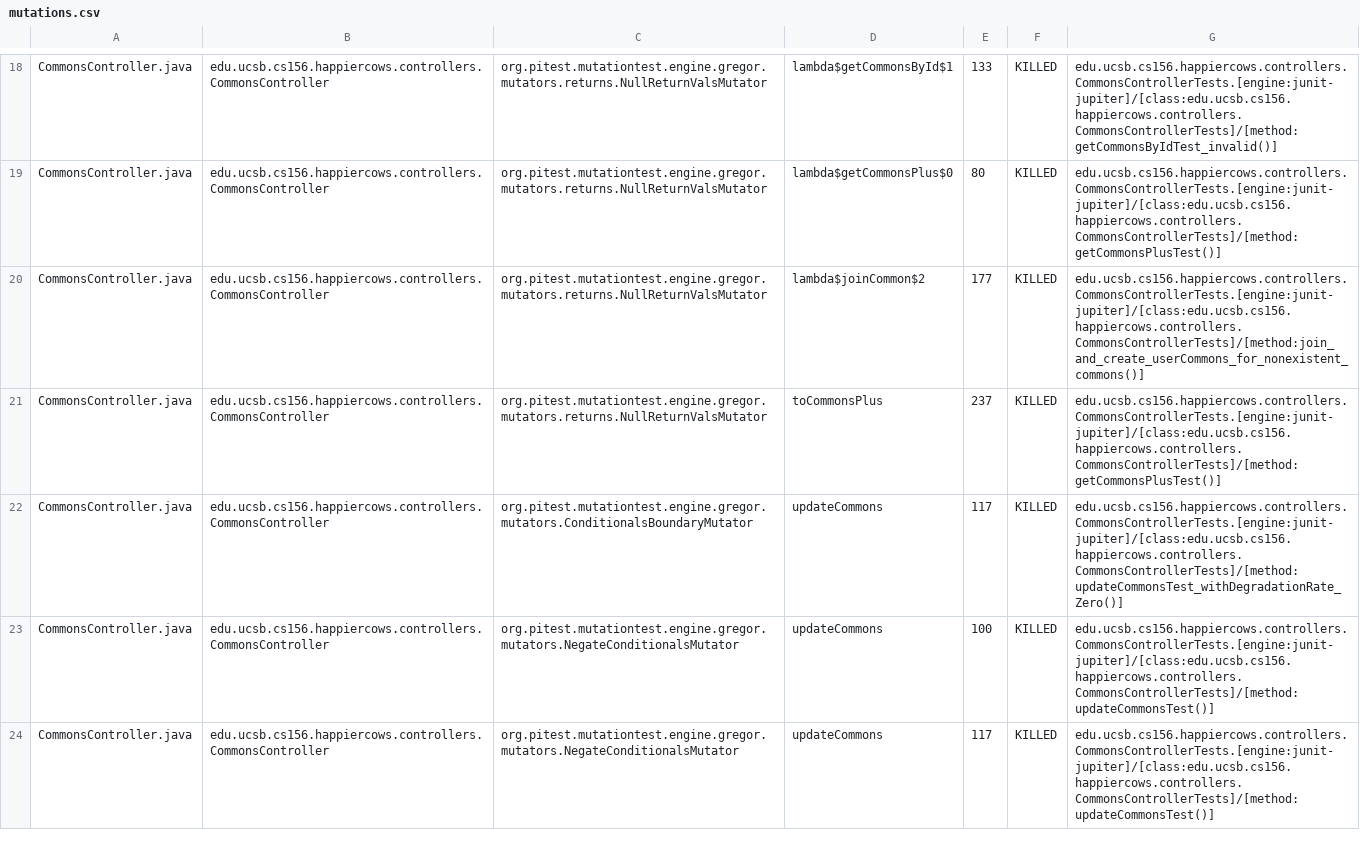
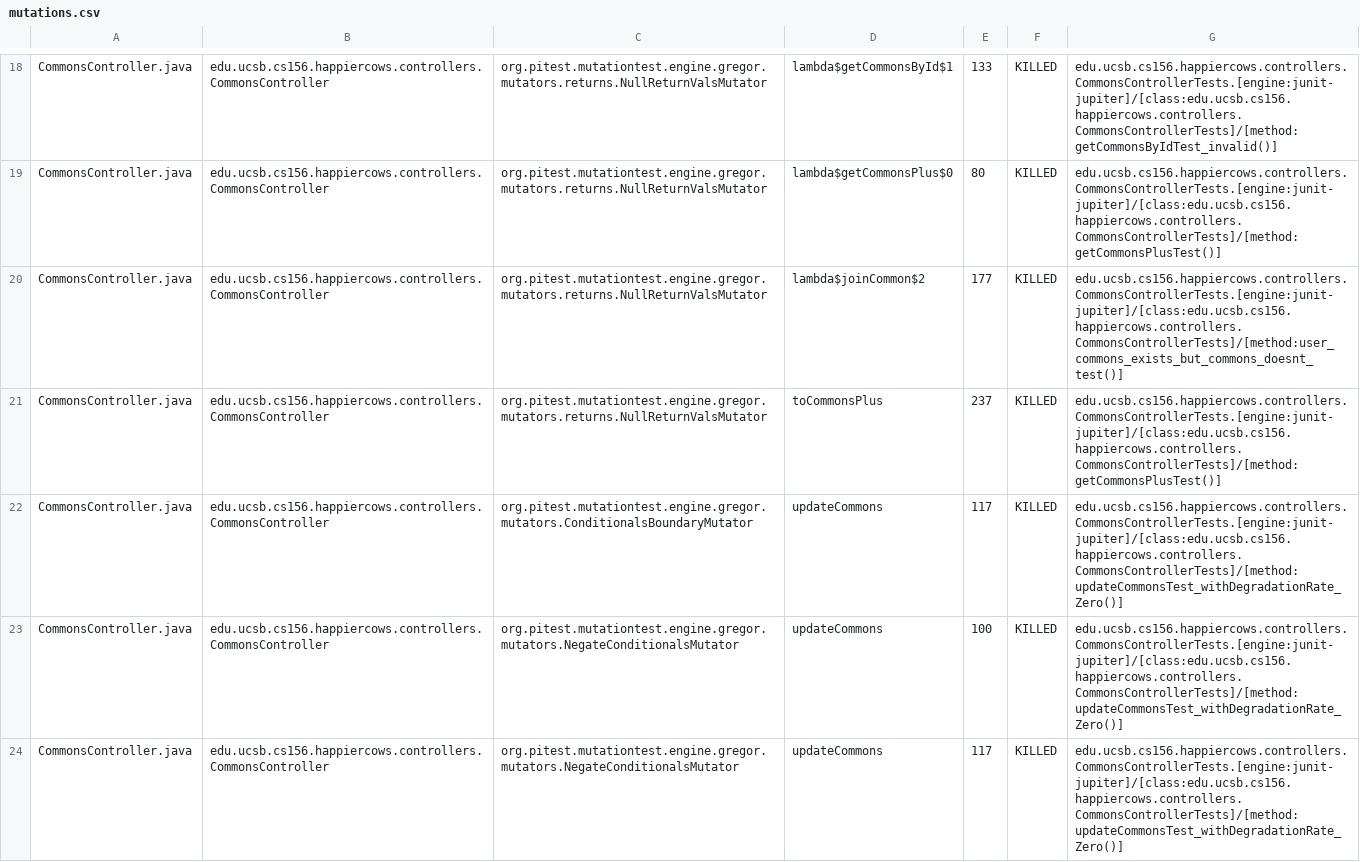
Before and after one commit to ucsb-cs156-s23/proj-happycows-s23-6pm-2, a CSV file: prs/40/pitest/mutations.csv, drawn as a sheet; only a part is shown, gaps mark what is left out; the diff covers the shown part only.

Commit message:
Deploying to gh-pages from @ ucsb-cs156-s23/proj-happycows-s23-6pm-2@56abb979fbd0e86c6e327f43b43522c65a6b5e5c 🚀

```diff
--- a/prs/40/pitest/mutations.csv
+++ b/prs/40/pitest/mutations.csv
@@ -19,6 +19,6 @@ CommonsController.java,edu.ucsb.cs156.happiercows.controllers.CommonsController,
 CommonsController.java,edu.ucsb.cs156.happiercows.controllers.CommonsController,org.pitest.mutationtest.engine.gregor.mutators.returns.NullReturnValsMutator,lambda$getCommonsPlus$0,80,KILLED,edu.ucsb.cs156.happiercows.controllers.CommonsControllerTests.[engine:junit-jupiter]/[class:edu.ucsb.cs156.happiercows.controllers.CommonsControllerTests]/[method:getCommonsPlusTest()]
-CommonsController.java,edu.ucsb.cs156.happiercows.controllers.CommonsController,org.pitest.mutationtest.engine.gregor.mutators.returns.NullReturnValsMutator,lambda$joinCommon$2,177,KILLED,edu.ucsb.cs156.happiercows.controllers.CommonsControllerTests.[engine:junit-jupiter]/[class:edu.ucsb.cs156.happiercows.controllers.CommonsControllerTests]/[method:join_and_create_userCommons_for_nonexistent_commons()]
+CommonsController.java,edu.ucsb.cs156.happiercows.controllers.CommonsController,org.pitest.mutationtest.engine.gregor.mutators.returns.NullReturnValsMutator,lambda$joinCommon$2,177,KILLED,edu.ucsb.cs156.happiercows.controllers.CommonsControllerTests.[engine:junit-jupiter]/[class:edu.ucsb.cs156.happiercows.controllers.CommonsControllerTests]/[method:user_commons_exists_but_commons_doesnt_test()]
 CommonsController.java,edu.ucsb.cs156.happiercows.controllers.CommonsController,org.pitest.mutationtest.engine.gregor.mutators.returns.NullReturnValsMutator,toCommonsPlus,237,KILLED,edu.ucsb.cs156.happiercows.controllers.CommonsControllerTests.[engine:junit-jupiter]/[class:edu.ucsb.cs156.happiercows.controllers.CommonsControllerTests]/[method:getCommonsPlusTest()]
 CommonsController.java,edu.ucsb.cs156.happiercows.controllers.CommonsController,org.pitest.mutationtest.engine.gregor.mutators.ConditionalsBoundaryMutator,updateCommons,117,KILLED,edu.ucsb.cs156.happiercows.controllers.CommonsControllerTests.[engine:junit-jupiter]/[class:edu.ucsb.cs156.happiercows.controllers.CommonsControllerTests]/[method:updateCommonsTest_withDegradationRate_Zero()]
-CommonsController.java,edu.ucsb.cs156.happiercows.controllers.CommonsController,org.pitest.mutationtest.engine.gregor.mutators.NegateConditionalsMutator,updateCommons,100,KILLED,edu.ucsb.cs156.happiercows.controllers.CommonsControllerTests.[engine:junit-jupiter]/[class:edu.ucsb.cs156.happiercows.controllers.CommonsControllerTests]/[method:updateCommonsTest()]
-CommonsController.java,edu.ucsb.cs156.happiercows.controllers.CommonsController,org.pitest.mutationtest.engine.gregor.mutators.NegateConditionalsMutator,updateCommons,117,KILLED,edu.ucsb.cs156.happiercows.controllers.CommonsControllerTests.[engine:junit-jupiter]/[class:edu.ucsb.cs156.happiercows.controllers.CommonsControllerTests]/[method:updateCommonsTest()]
+CommonsController.java,edu.ucsb.cs156.happiercows.controllers.CommonsController,org.pitest.mutationtest.engine.gregor.mutators.NegateConditionalsMutator,updateCommons,100,KILLED,edu.ucsb.cs156.happiercows.controllers.CommonsControllerTests.[engine:junit-jupiter]/[class:edu.ucsb.cs156.happiercows.controllers.CommonsControllerTests]/[method:updateCommonsTest_withDegradationRate_Zero()]
+CommonsController.java,edu.ucsb.cs156.happiercows.controllers.CommonsController,org.pitest.mutationtest.engine.gregor.mutators.NegateConditionalsMutator,updateCommons,117,KILLED,edu.ucsb.cs156.happiercows.controllers.CommonsControllerTests.[engine:junit-jupiter]/[class:edu.ucsb.cs156.happiercows.controllers.CommonsControllerTests]/[method:updateCommonsTest_withDegradationRate_Zero()]
```
Also changed, not shown: 32 edited cells elsewhere in this file, 22 other files.
